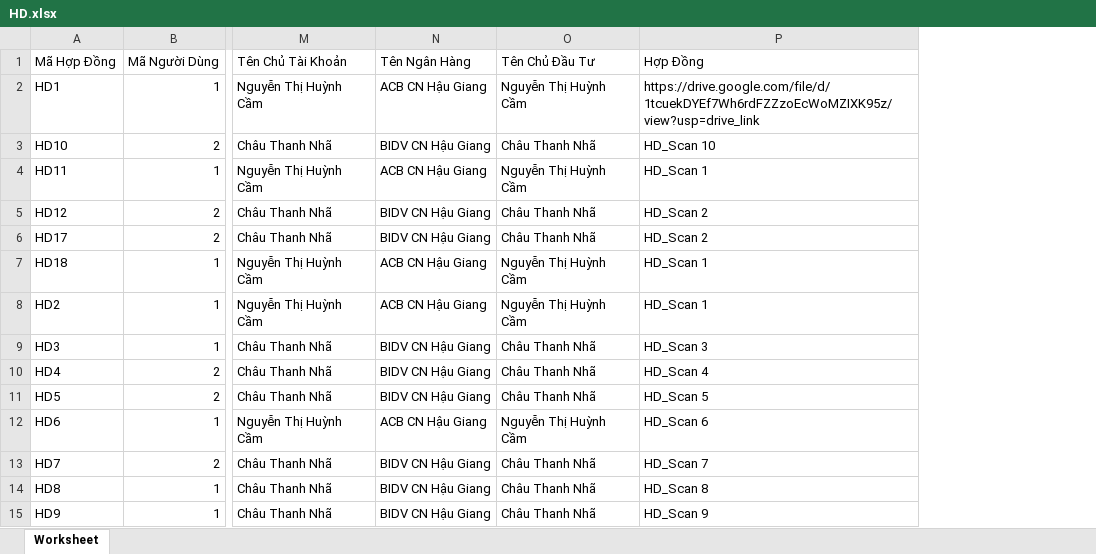
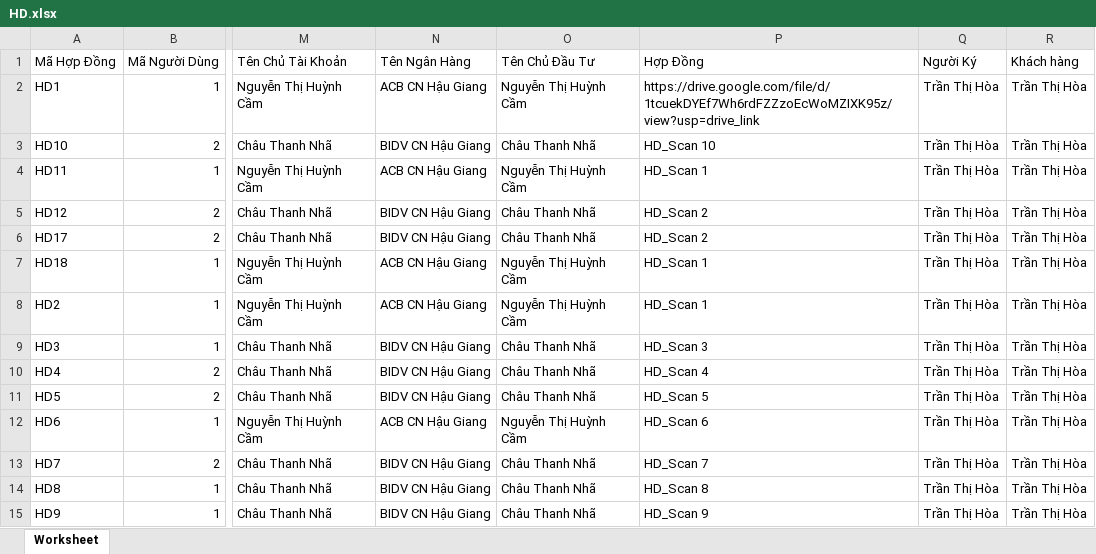
Before and after one commit to Thanhphong312/Be_projectqlhdbts, an Excel workbook: HD.xlsx, sheet Worksheet, drawn as a sheet; only a part is shown, gaps mark what is left out; values as stored, in another font and other column widths than the file's, no borders; the diff names each change by its address in the sheet, - before the commit and + after, or states it on an @@ line.

Commit message:
TTH - file HD

```diff
--- a/HD.xlsx (sheet Worksheet)
+++ b/HD.xlsx (sheet Worksheet)
+column Q (Người Ký), rows 2-15: all Trần Thị Hòa
+column R (Khách hàng), rows 2-15: all Trần Thị Hòa
```
